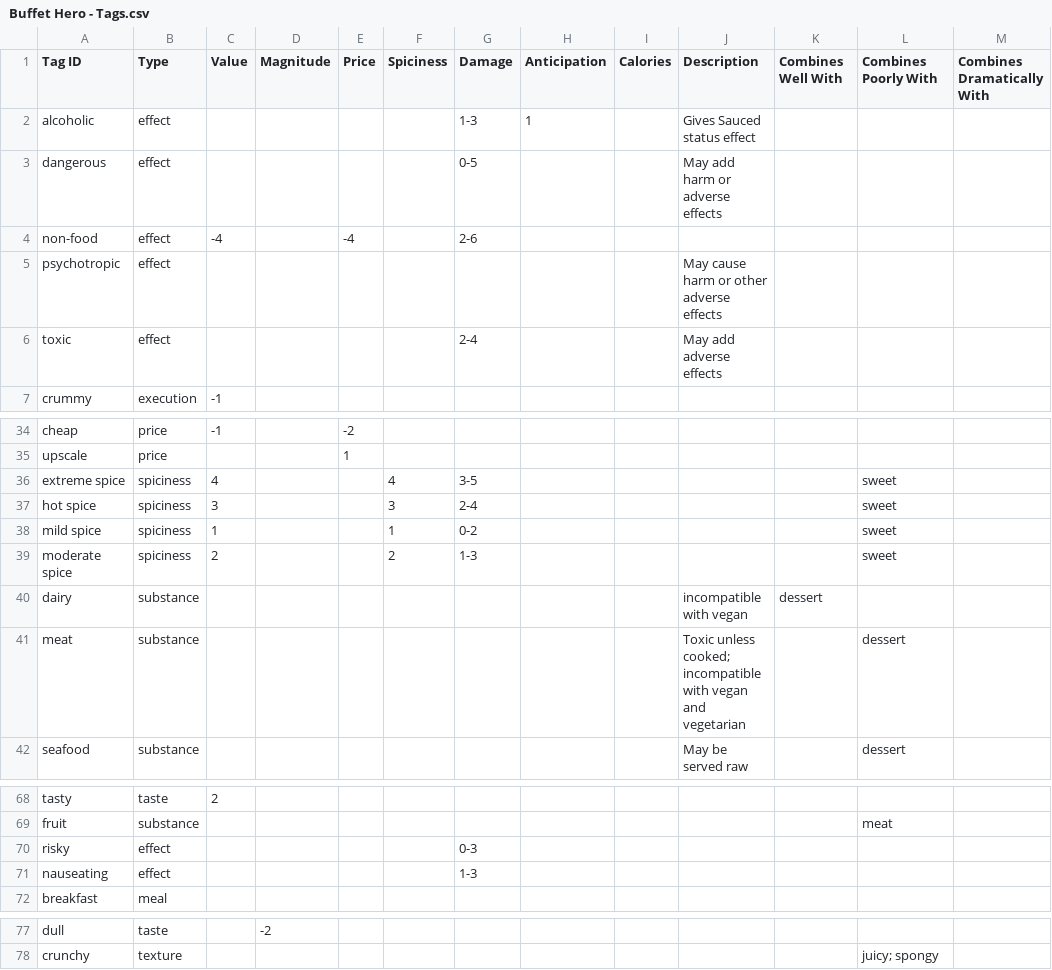
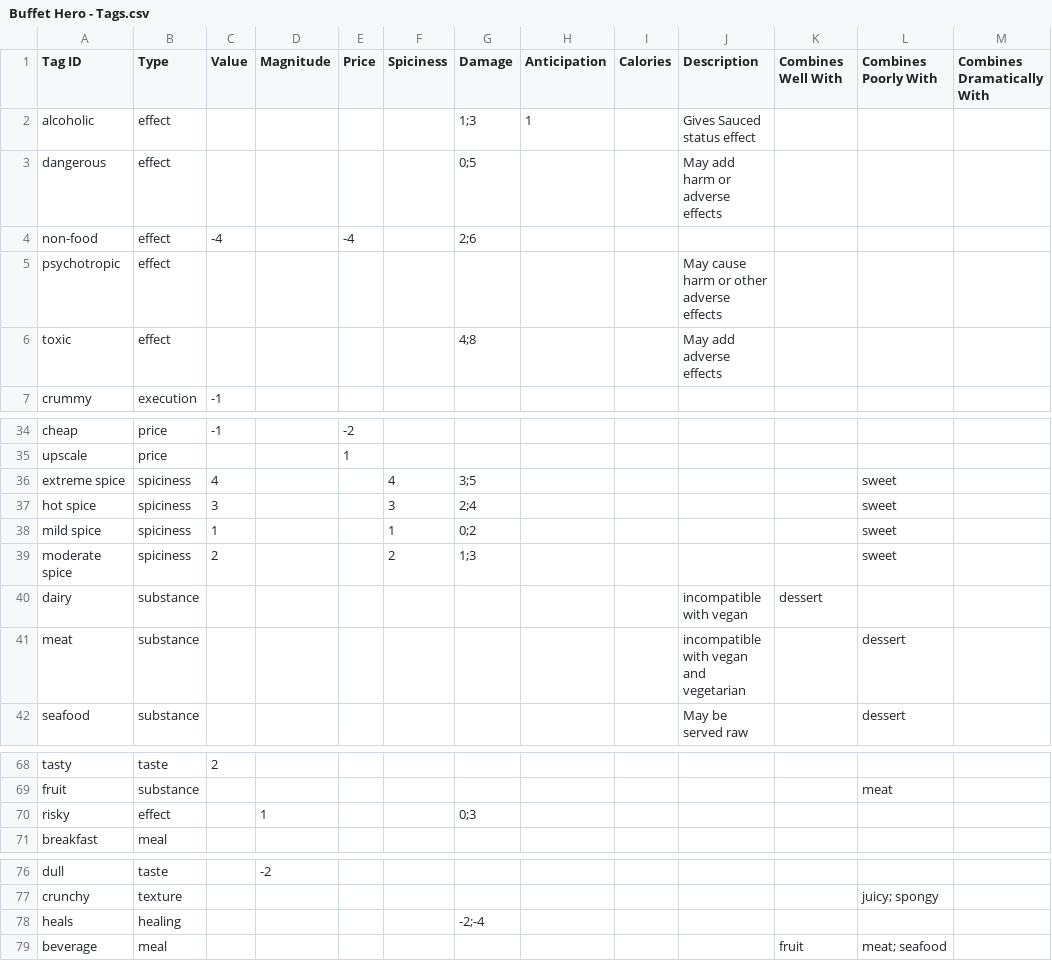
Before and after one commit to schwin42/Buffet-Hero, a CSV file: Assets/Data/Buffet Hero - Tags.csv, drawn as a sheet; only a part is shown, gaps mark what is left out; the diff covers the shown part only.

```diff
--- a/Assets/Data/Buffet Hero - Tags.csv
+++ b/Assets/Data/Buffet Hero - Tags.csv
@@ -1,7 +1,7 @@
 Tag ID,Type,Value,Magnitude,Price,Spiciness,Damage,Anticipation,Calories,Description,Combines Well With,Combines Poorly With,Combines Dramatically With
-alcoholic,effect,,,,,1-3,1,,Gives Sauced status effect,,,
-dangerous,effect,,,,,0-5,,,May add harm or adverse effects,,,
-non-food,effect,-4,,-4,,2-6,,,,,,
+alcoholic,effect,,,,,1;3,1,,Gives Sauced status effect,,,
+dangerous,effect,,,,,0;5,,,May add harm or adverse effects,,,
+non-food,effect,-4,,-4,,2;6,,,,,,
 psychotropic,effect,,,,,,,,May cause harm or other adverse effects,,,
-toxic,effect,,,,,2-4,,,May add adverse effects,,,
+toxic,effect,,,,,4;8,,,May add adverse effects,,,
 crummy,execution,-1,,,,,,,,,,
@@ -35,8 +35,8 @@ cheap,price,-1,,-2,,,,,,,,
 upscale,price,,,1,,,,,,,,
-extreme spice,spiciness,4,,,4,3-5,,,,,sweet,
-hot spice,spiciness,3,,,3,2-4,,,,,sweet,
-mild spice,spiciness,1,,,1,0-2,,,,,sweet,
-moderate spice,spiciness,2,,,2,1-3,,,,,sweet,
+extreme spice,spiciness,4,,,4,3;5,,,,,sweet,
+hot spice,spiciness,3,,,3,2;4,,,,,sweet,
+mild spice,spiciness,1,,,1,0;2,,,,,sweet,
+moderate spice,spiciness,2,,,2,1;3,,,,,sweet,
 dairy,substance,,,,,,,,incompatible with vegan,dessert,,
-meat,substance,,,,,,,,Toxic unless cooked; incompatible with vegan and vegetarian,,dessert,
+meat,substance,,,,,,,,incompatible with vegan and vegetarian,,dessert,
 seafood,substance,,,,,,,,May be served raw,,dessert,
@@ -69,4 +69,3 @@ tasty,taste,2,,,,,,,,,,
 fruit,substance,,,,,,,,,,meat,
-risky,effect,,,,,0-3,,,,,,
-nauseating,effect,,,,,1-3,,,,,,
+risky,effect,,1,,,0;3,,,,,,
 breakfast,meal,,,,,,,,,,,
@@ -78 +77,3 @@ dull,taste,,-2,,,,,,,,,
 crunchy,texture,,,,,,,,,,juicy; spongy,
+heals,healing,,,,,-2;-4,,,,,,
+beverage,meal,,,,,,,,,fruit,meat; seafood,
```
Also changed, not shown: 4 edited cells elsewhere in this file, Assets/Data/Buffet Hero - Food Attributes.csv, 22 other files.
